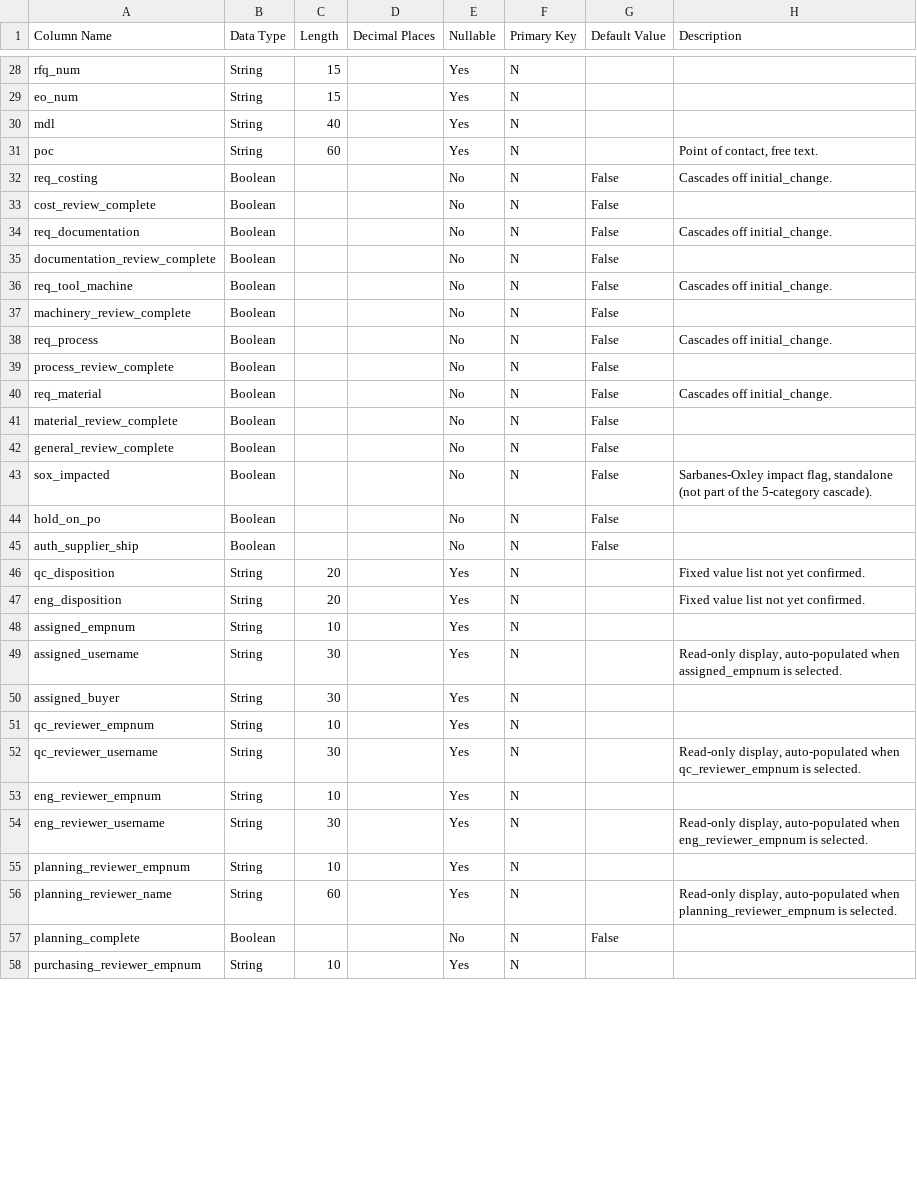
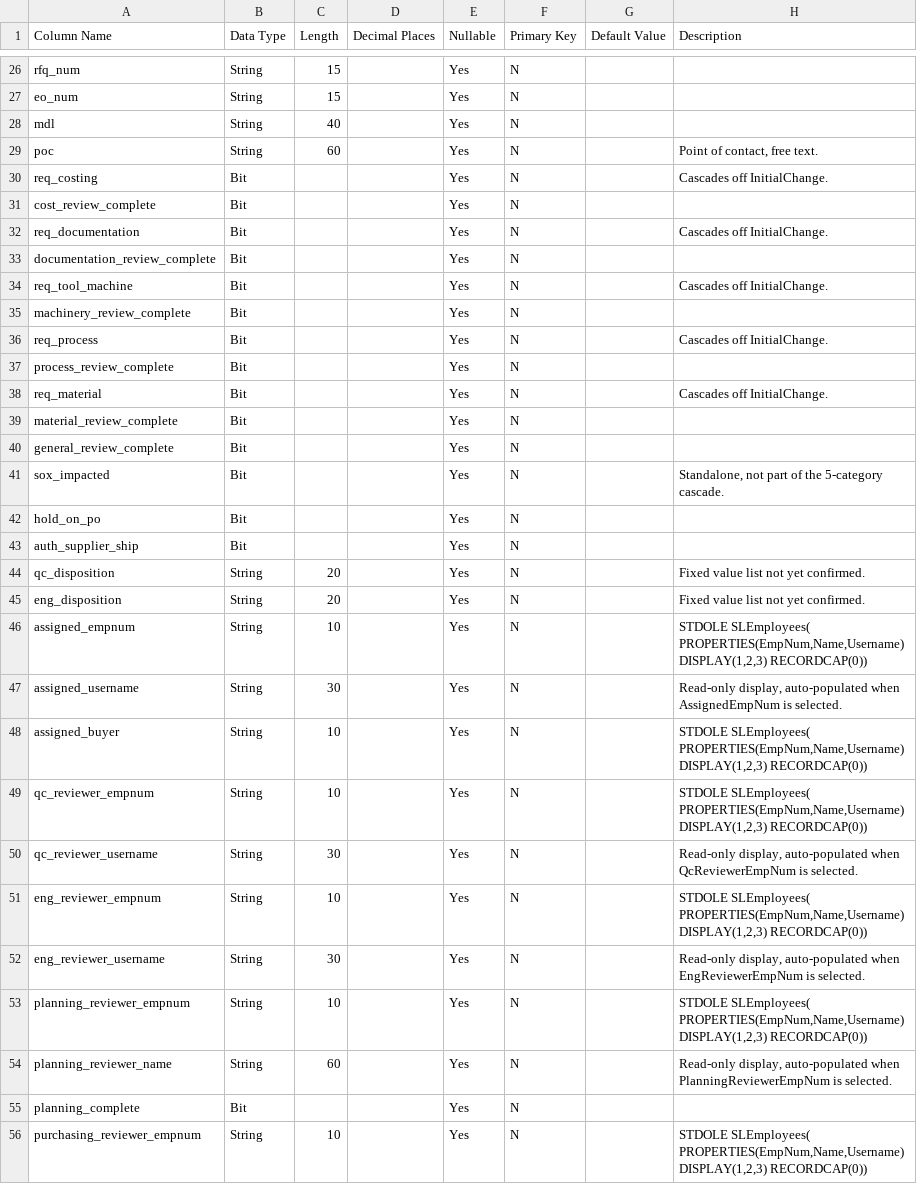
Before and after one commit to Enflite/eCMRs, a CSV file: exports/ecmrs_table_columns.csv, drawn as a sheet; only a part is shown, gaps mark what is left out; the diff covers the shown part only.

```diff
--- a/exports/ecmrs_table_columns.csv
+++ b/exports/ecmrs_table_columns.csv
@@ -31,28 +29,28 @@ mdl,String,40,,Yes,N,,
 poc,String,60,,Yes,N,,"Point of contact, free text."
-req_costing,Boolean,,,No,N,False,Cascades off initial_change.
-cost_review_complete,Boolean,,,No,N,False,
-req_documentation,Boolean,,,No,N,False,Cascades off initial_change.
-documentation_review_complete,Boolean,,,No,N,False,
-req_tool_machine,Boolean,,,No,N,False,Cascades off initial_change.
-machinery_review_complete,Boolean,,,No,N,False,
-req_process,Boolean,,,No,N,False,Cascades off initial_change.
-process_review_complete,Boolean,,,No,N,False,
-req_material,Boolean,,,No,N,False,Cascades off initial_change.
-material_review_complete,Boolean,,,No,N,False,
-general_review_complete,Boolean,,,No,N,False,
-sox_impacted,Boolean,,,No,N,False,"Sarbanes-Oxley impact flag, standalone (not part of the 5-category cascade)."
-hold_on_po,Boolean,,,No,N,False,
-auth_supplier_ship,Boolean,,,No,N,False,
+req_costing,Bit,,,Yes,N,,Cascades off InitialChange.
+cost_review_complete,Bit,,,Yes,N,,
+req_documentation,Bit,,,Yes,N,,Cascades off InitialChange.
+documentation_review_complete,Bit,,,Yes,N,,
+req_tool_machine,Bit,,,Yes,N,,Cascades off InitialChange.
+machinery_review_complete,Bit,,,Yes,N,,
+req_process,Bit,,,Yes,N,,Cascades off InitialChange.
+process_review_complete,Bit,,,Yes,N,,
+req_material,Bit,,,Yes,N,,Cascades off InitialChange.
+material_review_complete,Bit,,,Yes,N,,
+general_review_complete,Bit,,,Yes,N,,
+sox_impacted,Bit,,,Yes,N,,"Standalone, not part of the 5-category cascade."
+hold_on_po,Bit,,,Yes,N,,
+auth_supplier_ship,Bit,,,Yes,N,,
 qc_disposition,String,20,,Yes,N,,Fixed value list not yet confirmed.
 eng_disposition,String,20,,Yes,N,,Fixed value list not yet confirmed.
-assigned_empnum,String,10,,Yes,N,,
-assigned_username,String,30,,Yes,N,,"Read-only display, auto-populated when assigned_empnum is selected."
-assigned_buyer,String,30,,Yes,N,,
-qc_reviewer_empnum,String,10,,Yes,N,,
-qc_reviewer_username,String,30,,Yes,N,,"Read-only display, auto-populated when qc_reviewer_empnum is selected."
-eng_reviewer_empnum,String,10,,Yes,N,,
-eng_reviewer_username,String,30,,Yes,N,,"Read-only display, auto-populated when eng_reviewer_empnum is selected."
-planning_reviewer_empnum,String,10,,Yes,N,,
-planning_reviewer_name,String,60,,Yes,N,,"Read-only display, auto-populated when planning_reviewer_empnum is selected."
-planning_complete,Boolean,,,No,N,False,
-purchasing_reviewer_empnum,String,10,,Yes,N,,
+assigned_empnum,String,10,,Yes,N,,"STDOLE SLEmployees( PROPERTIES(EmpNum,Name,Username) DISPLAY(1,2,3) RECORDCAP(0))"
+assigned_username,String,30,,Yes,N,,"Read-only display, auto-populated when AssignedEmpNum is selected."
+assigned_buyer,String,10,,Yes,N,,"STDOLE SLEmployees( PROPERTIES(EmpNum,Name,Username) DISPLAY(1,2,3) RECORDCAP(0))"
+qc_reviewer_empnum,String,10,,Yes,N,,"STDOLE SLEmployees( PROPERTIES(EmpNum,Name,Username) DISPLAY(1,2,3) RECORDCAP(0))"
+qc_reviewer_username,String,30,,Yes,N,,"Read-only display, auto-populated when QcReviewerEmpNum is selected."
+eng_reviewer_empnum,String,10,,Yes,N,,"STDOLE SLEmployees( PROPERTIES(EmpNum,Name,Username) DISPLAY(1,2,3) RECORDCAP(0))"
+eng_reviewer_username,String,30,,Yes,N,,"Read-only display, auto-populated when EngReviewerEmpNum is selected."
+planning_reviewer_empnum,String,10,,Yes,N,,"STDOLE SLEmployees( PROPERTIES(EmpNum,Name,Username) DISPLAY(1,2,3) RECORDCAP(0))"
+planning_reviewer_name,String,60,,Yes,N,,"Read-only display, auto-populated when PlanningReviewerEmpNum is selected."
+planning_complete,Bit,,,Yes,N,,
+purchasing_reviewer_empnum,String,10,,Yes,N,,"STDOLE SLEmployees( PROPERTIES(EmpNum,Name,Username) DISPLAY(1,2,3) RECORDCAP(0))"
```
Also changed, not shown: 2 removed rows and 38 edited cells elsewhere in this file, exports/ecmrs_ido_properties.csv, 5 other files.
